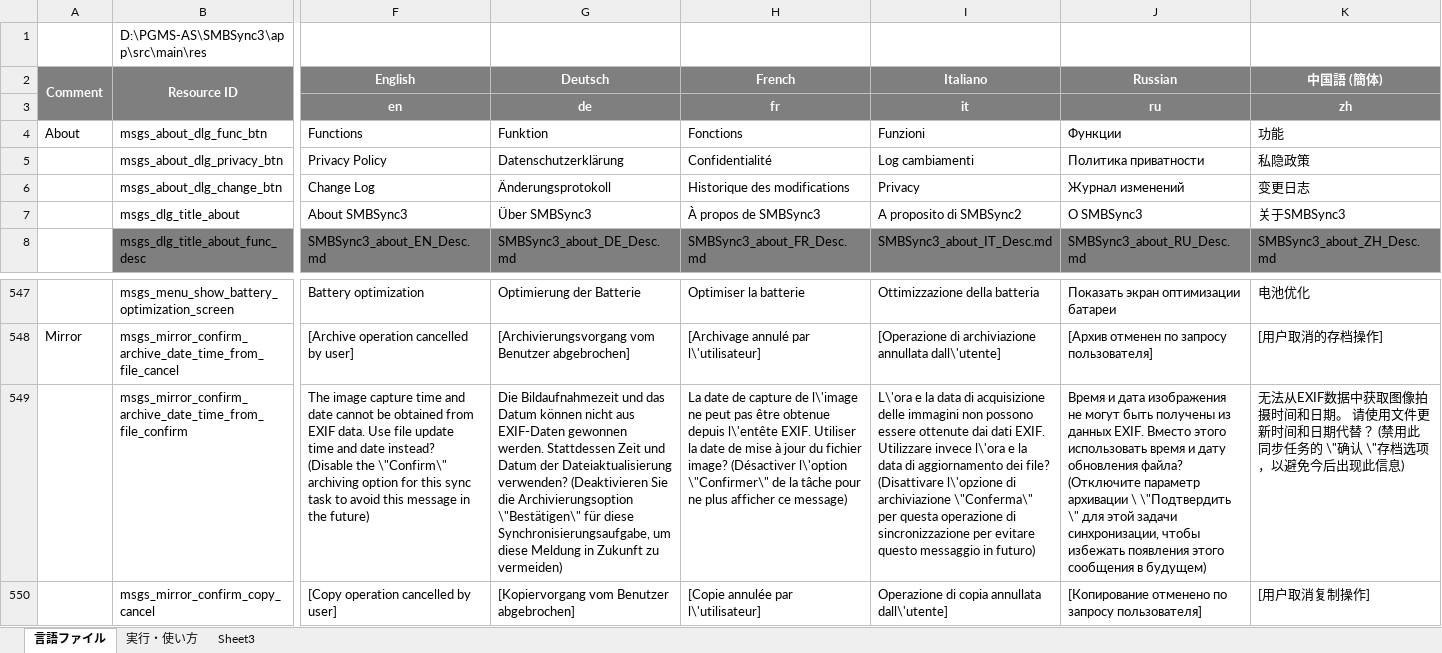
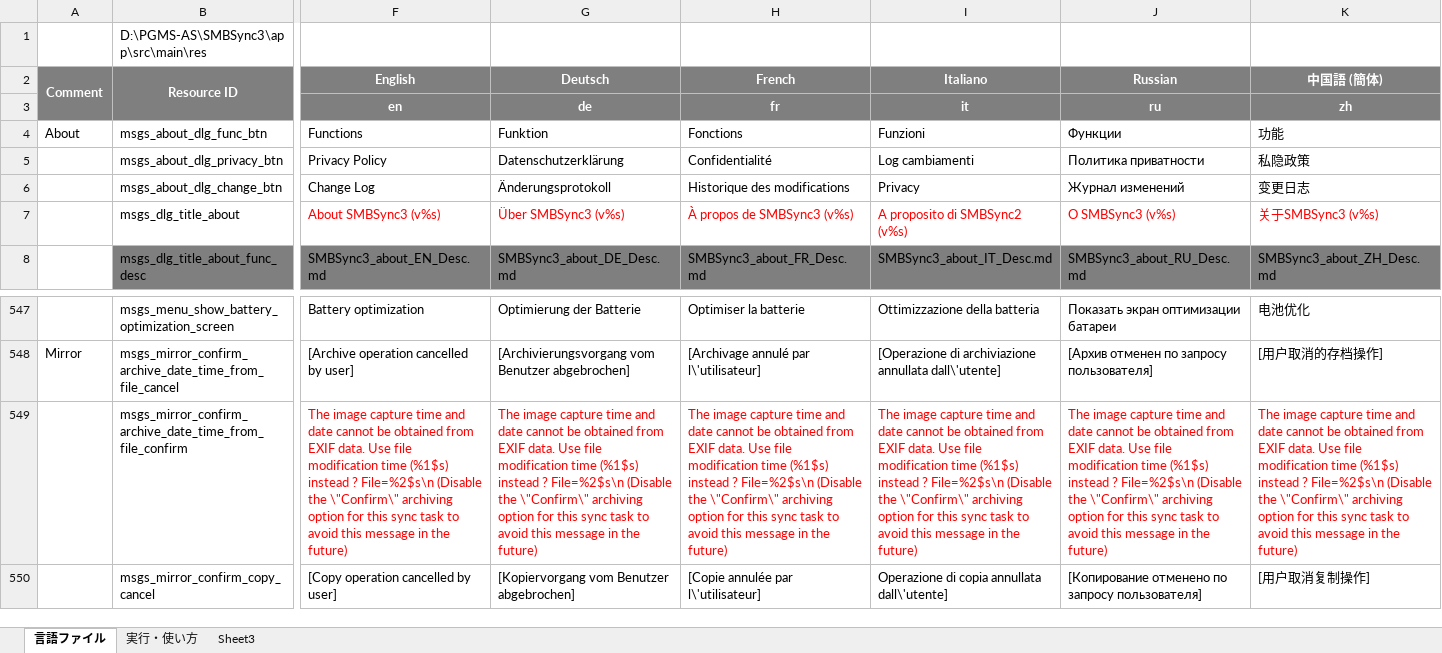
Before and after one commit to dpa99c/SMBSync3, an Excel workbook: message_translation_sync3.xlsm, sheet 言語ファイル, drawn as a sheet; only a part is shown, gaps mark what is left out; values as stored, in another font and other column widths than the file's, no borders; charts and pictures not drawn; the diff covers the shown part only; the diff names each change by its address in the sheet, - before the commit and + after, or states it on an @@ line.

```diff
--- a/message_translation_sync3.xlsm (sheet 言語ファイル)
+++ b/message_translation_sync3.xlsm (sheet 言語ファイル)
-F7:K7 text colour: black
+F7:K7 text colour: #FF0000
-F7 (English): About SMBSync3
+F7 (English): About SMBSync3 (v%s)
-G7 (Deutsch): Über SMBSync3
+G7 (Deutsch): Über SMBSync3 (v%s)
-H7 (French): À propos de SMBSync3
+H7 (French): À propos de SMBSync3 (v%s)
-I7 (Italiano): A proposito di SMBSync2
+I7 (Italiano): A proposito di SMBSync2 (v%s)
-J7 (Russian): О SMBSync3
+J7 (Russian): О SMBSync3 (v%s)
-K7 (中国語 (簡体)): 关于SMBSync3
+K7 (中国語 (簡体)): 关于SMBSync3 (v%s)
-F549 (English): …Use file update time and date instead? (Disable the…
+F549 (English): …Use file modification time (%1$s) instead ? File=%2$s\n (Disable the…
-F549:K549 text colour: black
+F549:K549 text colour: #FF0000
-G549 (Deutsch): Die Bildaufnahmezeit und das Datum können nicht aus EXIF-Daten gewonnen werden. Stattdessen Zeit und Datum der Dateiaktualisierung verwenden? (Deaktivieren Sie die Archivierungsoption \"Bestätigen\" für diese Synchronisierungsaufgabe, um diese Meldung in Zukunft zu vermeiden)
+G549 (Deutsch): The image capture time and date cannot be obtained from EXIF data. Use file modification time (%1$s) instead ? File=%2$s\n (Disable the \"Confirm\" archiving option for this sync task to avoid this message in the future)
-H549 (French): La date de capture de l\'image ne peut pas être obtenue depuis l\'entête EXIF. Utiliser la date de mise à jour du fichier image? (Désactiver l\'option \"Confirmer\" de la tâche pour ne plus afficher ce message)
+H549 (French): The image capture time and date cannot be obtained from EXIF data. Use file modification time (%1$s) instead ? File=%2$s\n (Disable the \"Confirm\" archiving option for this sync task to avoid this message in the future)
-I549 (Italiano): L\'ora e la data di acquisizione delle immagini non possono essere ottenute dai dati EXIF. Utilizzare invece l\'ora e la data di aggiornamento dei file? (Disattivare l\'opzione di archiviazione \"Conferma\" per questa operazione di sincronizzazione per evitare questo messaggio in futuro)
+I549 (Italiano): The image capture time and date cannot be obtained from EXIF data. Use file modification time (%1$s) instead ? File=%2$s\n (Disable the \"Confirm\" archiving option for this sync task to avoid this message in the future)
-J549 (Russian): Время и дата изображения не могут быть получены из данных EXIF. Вместо этого использовать время и дату обновления файла? (Отключите параметр архивации \ \"Подтвердить \" для этой задачи синхронизации, чтобы избежать появления этого сообщения в будущем)
+J549 (Russian): The image capture time and date cannot be obtained from EXIF data. Use file modification time (%1$s) instead ? File=%2$s\n (Disable the \"Confirm\" archiving option for this sync task to avoid this message in the future)
-K549 (中国語 (簡体)): 无法从EXIF数据中获取图像拍摄时间和日期。 请使用文件更新时间和日期代替？ (禁用此同步任务的 \"确认 \"存档选项，以避免今后出现此信息)
+K549 (中国語 (簡体)): The image capture time and date cannot be obtained from EXIF data. Use file modification time (%1$s) instead ? File=%2$s\n (Disable the \"Confirm\" archiving option for this sync task to avoid this message in the future)
```
Also changed, not shown: 1 edited cell and cell formats elsewhere in this sheet, 10 other files.
